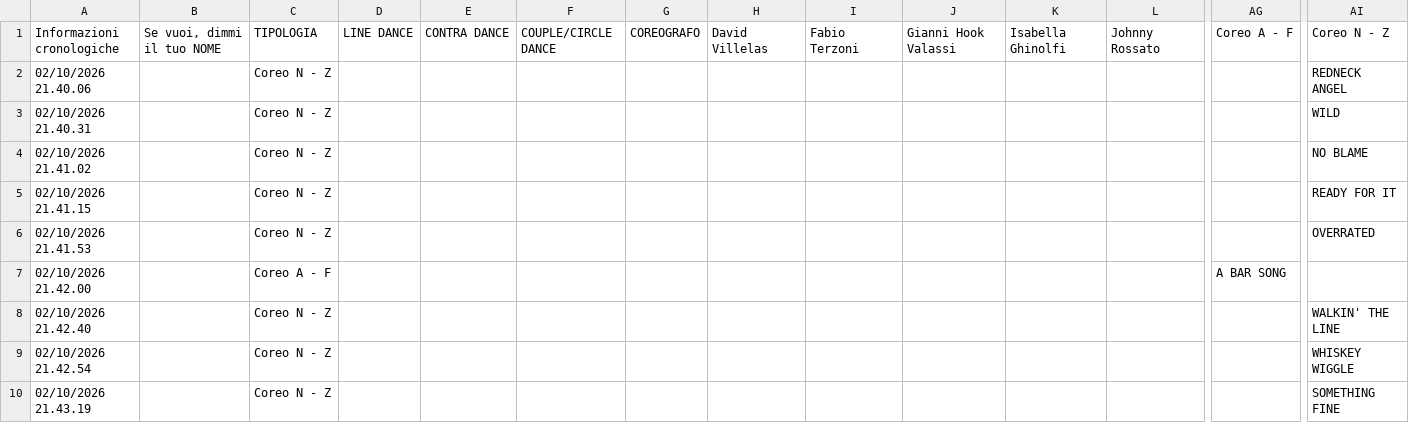
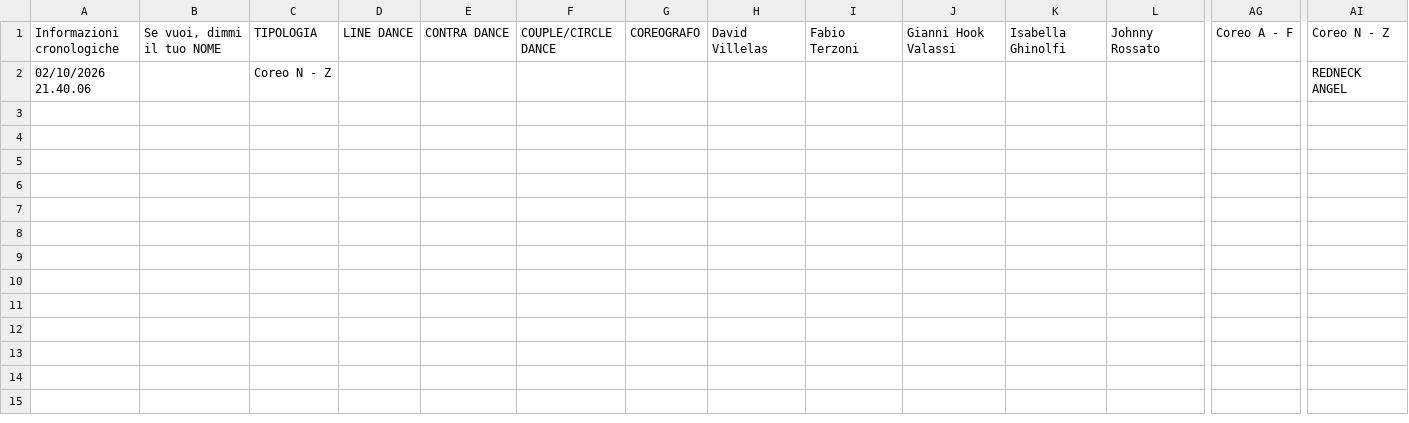
Before and after one commit to 2464200/VSC_Live_Server, a CSV file: public/Bordero/data/Accoda 8+12.csv, drawn as a sheet; only a part is shown, gaps mark what is left out; rows hold the shown columns only; the diff names each change by its address in the sheet, - before the commit and + after, or states it on an @@ line.

```diff
--- a/public/Bordero/data/Accoda 8+12.csv
+++ b/public/Bordero/data/Accoda 8+12.csv
-row 3: 02/10/2026 21.40.31 |  | Coreo N - Z |  |  |  |  |  |  |  |  |  |  | WILD
-row 4: 02/10/2026 21.41.02 |  | Coreo N - Z |  |  |  |  |  |  |  |  |  |  | NO BLAME
-row 5: 02/10/2026 21.41.15 |  | Coreo N - Z |  |  |  |  |  |  |  |  |  |  | READY FOR IT
-row 6: 02/10/2026 21.41.53 |  | Coreo N - Z |  |  |  |  |  |  |  |  |  |  | OVERRATED
-row 7: 02/10/2026 21.42.00 |  | Coreo A - F |  |  |  |  |  |  |  |  |  | A BAR SONG
-row 8: 02/10/2026 21.42.40 |  | Coreo N - Z |  |  |  |  |  |  |  |  |  |  | WALKIN' THE LINE
-row 9: 02/10/2026 21.42.54 |  | Coreo N - Z |  |  |  |  |  |  |  |  |  |  | WHISKEY WIGGLE
-row 10: 02/10/2026 21.43.19 |  | Coreo N - Z |  |  |  |  |  |  |  |  |  |  | SOMETHING FINE
```
Also changed, not shown: public/Bordero/data/brani.csv, 1 other file.
